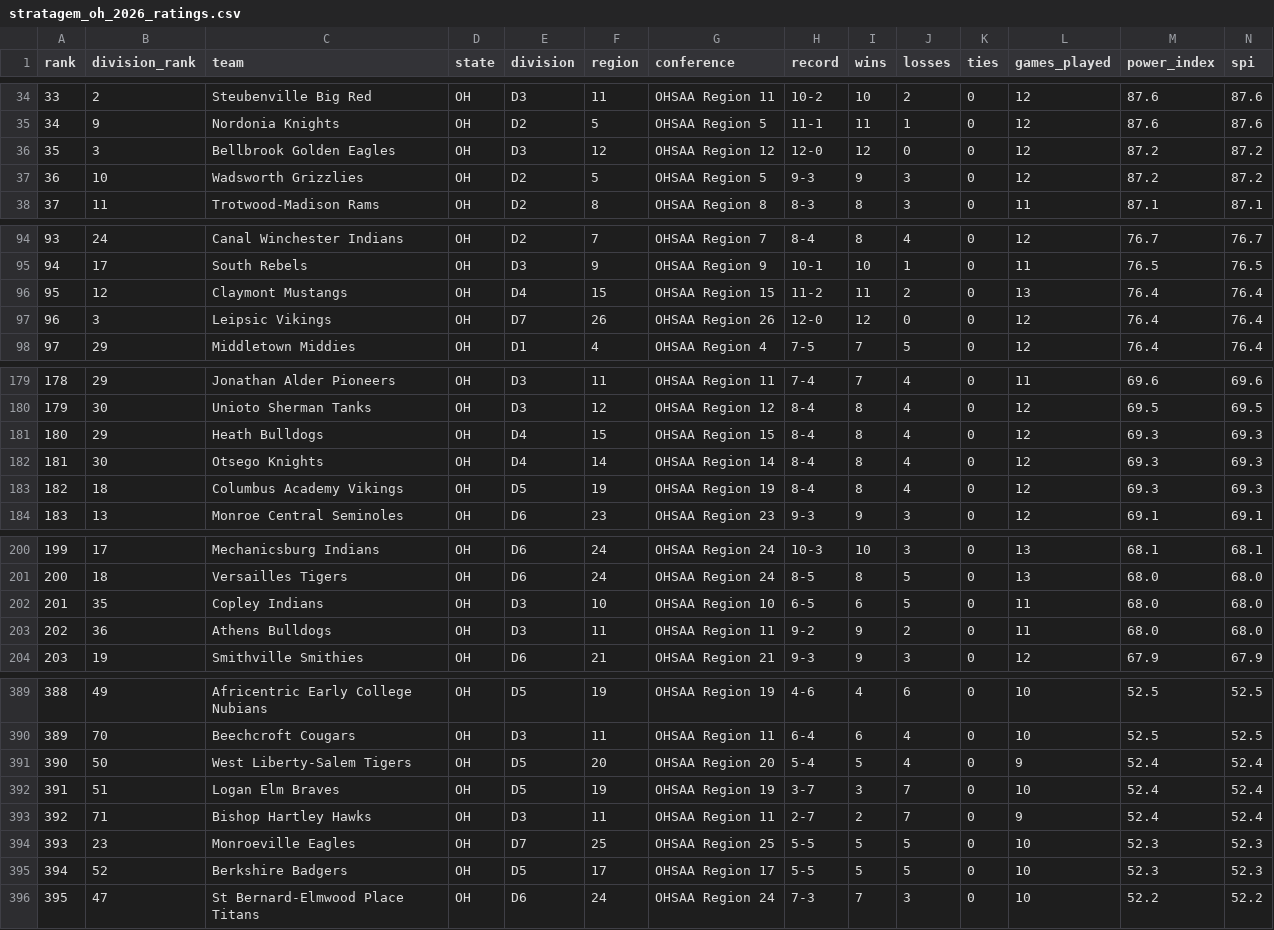
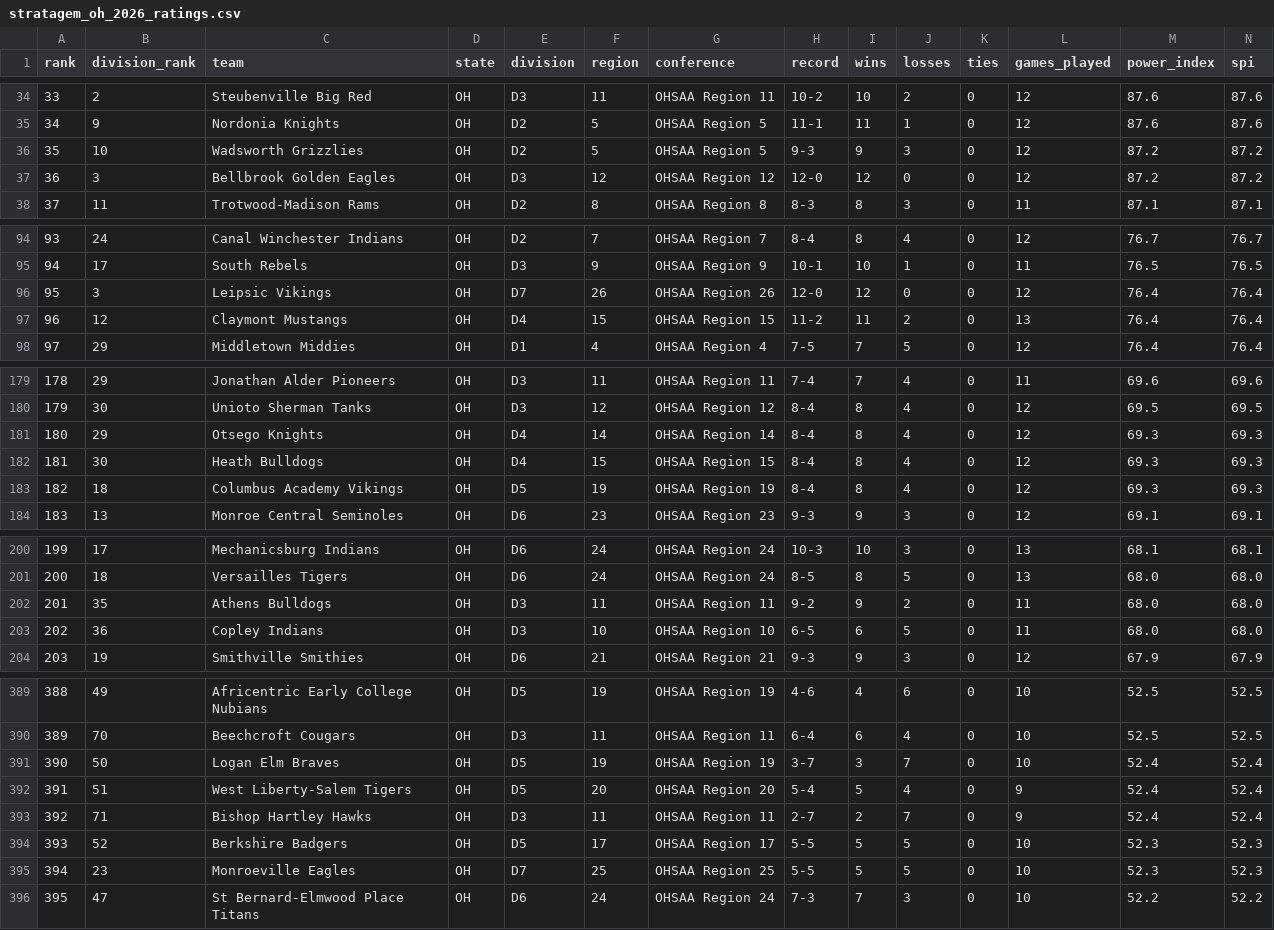
Before and after one commit to Stratagem-Scout/stratagem-scout-site, a CSV file: data/stratagem_oh_2026_ratings.csv, drawn as a sheet; only a part is shown, gaps mark what is left out; removed rows and columns are numbered as before the commit, all else as after; rows hold the shown columns only; the diff covers the shown part only; the diff names each change by its address in the sheet, - before the commit and + after, or states it on an @@ line.

```diff
--- a/data/stratagem_oh_2026_ratings.csv
+++ b/data/stratagem_oh_2026_ratings.csv
@@ row 37 moved to row 36: 35 @@
@@ column A (rank) renumbered between rows 37 and 655 @@
@@ row 97 moved to row 96: 95 @@
-row 181: 180 | 29 | Heath Bulldogs | OH | D4 | 15 | OHSAA Region 15 | 8-4 | 8 | 4 | 0 | 12 | 69.3 | 69.3
-B181 (division_rank): 30
+B181 (division_rank): 29
+row 182: 181 | 30 | Heath Bulldogs | OH | D4 | 15 | OHSAA Region 15 | 8-4 | 8 | 4 | 0 | 12 | 69.3 | 69.3
-row 202: 201 | 35 | Copley Indians | OH | D3 | 10 | OHSAA Region 10 | 6-5 | 6 | 5 | 0 | 11 | 68.0 | 68.0
-B202 (division_rank): 36
+B202 (division_rank): 35
+row 203: 202 | 36 | Copley Indians | OH | D3 | 10 | OHSAA Region 10 | 6-5 | 6 | 5 | 0 | 11 | 68.0 | 68.0
-row 391: 390 | 50 | West Liberty-Salem Tigers | OH | D5 | 20 | OHSAA Region 20 | 5-4 | 5 | 4 | 0 | 9 | 52.4 | 52.4
-B391 (division_rank): 51
+B391 (division_rank): 50
+row 392: 391 | 51 | West Liberty-Salem Tigers | OH | D5 | 20 | OHSAA Region 20 | 5-4 | 5 | 4 | 0 | 9 | 52.4 | 52.4
@@ row 395 moved to row 394: 393 @@
```
Also changed, not shown: 9 moved rows elsewhere in this file, data/indiana/stratagem_in_2026_ratings.csv, data/mhsaa_football_scores_2026.csv, 47 other files.
